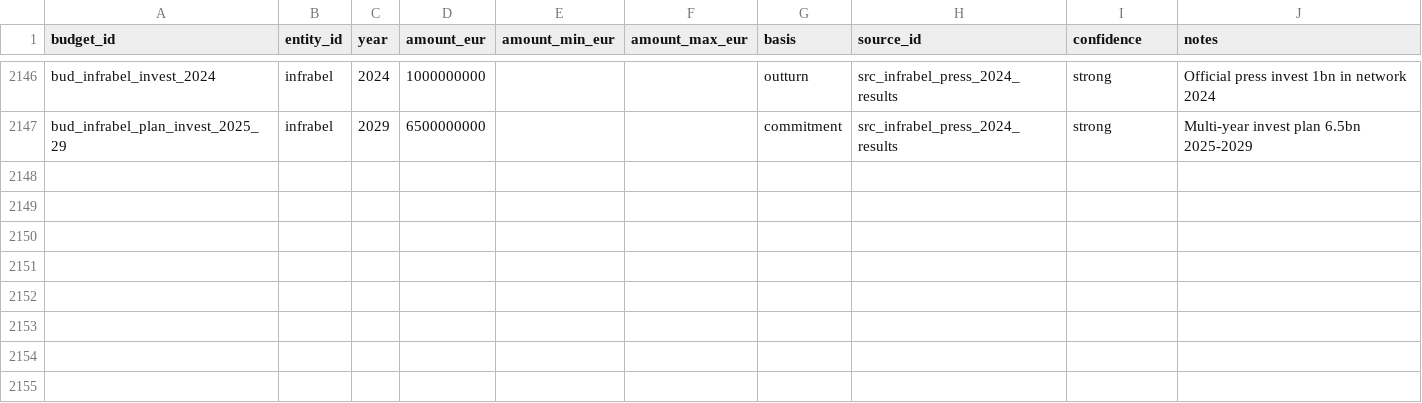
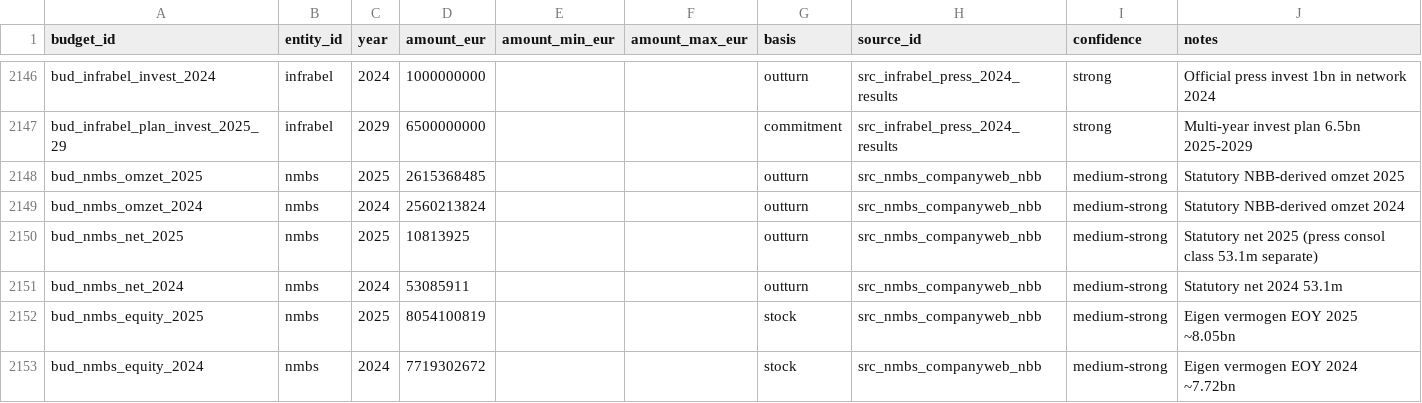
Before and after one commit to kareljanr/AIpolitics, a CSV file: docs/doge/data/budgets.csv, drawn as a sheet; only a part is shown, gaps mark what is left out; the diff names each change by its address in the sheet, - before the commit and + after, or states it on an @@ line.

```diff
--- a/docs/doge/data/budgets.csv
+++ b/docs/doge/data/budgets.csv
+row 2148: bud_nmbs_omzet_2025 | nmbs | 2025 | 2615368485 |  |  | outturn | src_nmbs_companyweb_nbb | medium-strong | Statutory NBB-derived omzet 2025
+row 2149: bud_nmbs_omzet_2024 | nmbs | 2024 | 2560213824 |  |  | outturn | src_nmbs_companyweb_nbb | medium-strong | Statutory NBB-derived omzet 2024
+row 2150: bud_nmbs_net_2025 | nmbs | 2025 | 10813925 |  |  | outturn | src_nmbs_companyweb_nbb | medium-strong | Statutory net 2025 (press consol class 53.1m separate)
+row 2151: bud_nmbs_net_2024 | nmbs | 2024 | 53085911 |  |  | outturn | src_nmbs_companyweb_nbb | medium-strong | Statutory net 2024 53.1m
+row 2152: bud_nmbs_equity_2025 | nmbs | 2025 | 8054100819 |  |  | stock | src_nmbs_companyweb_nbb | medium-strong | Eigen vermogen EOY 2025 ~8.05bn
+row 2153: bud_nmbs_equity_2024 | nmbs | 2024 | 7719302672 |  |  | stock | src_nmbs_companyweb_nbb | medium-strong | Eigen vermogen EOY 2024 ~7.72bn
```
Also changed, not shown: docs/doge/data/commitments.csv, docs/doge/data/foi_queue.csv, 6 other files.
